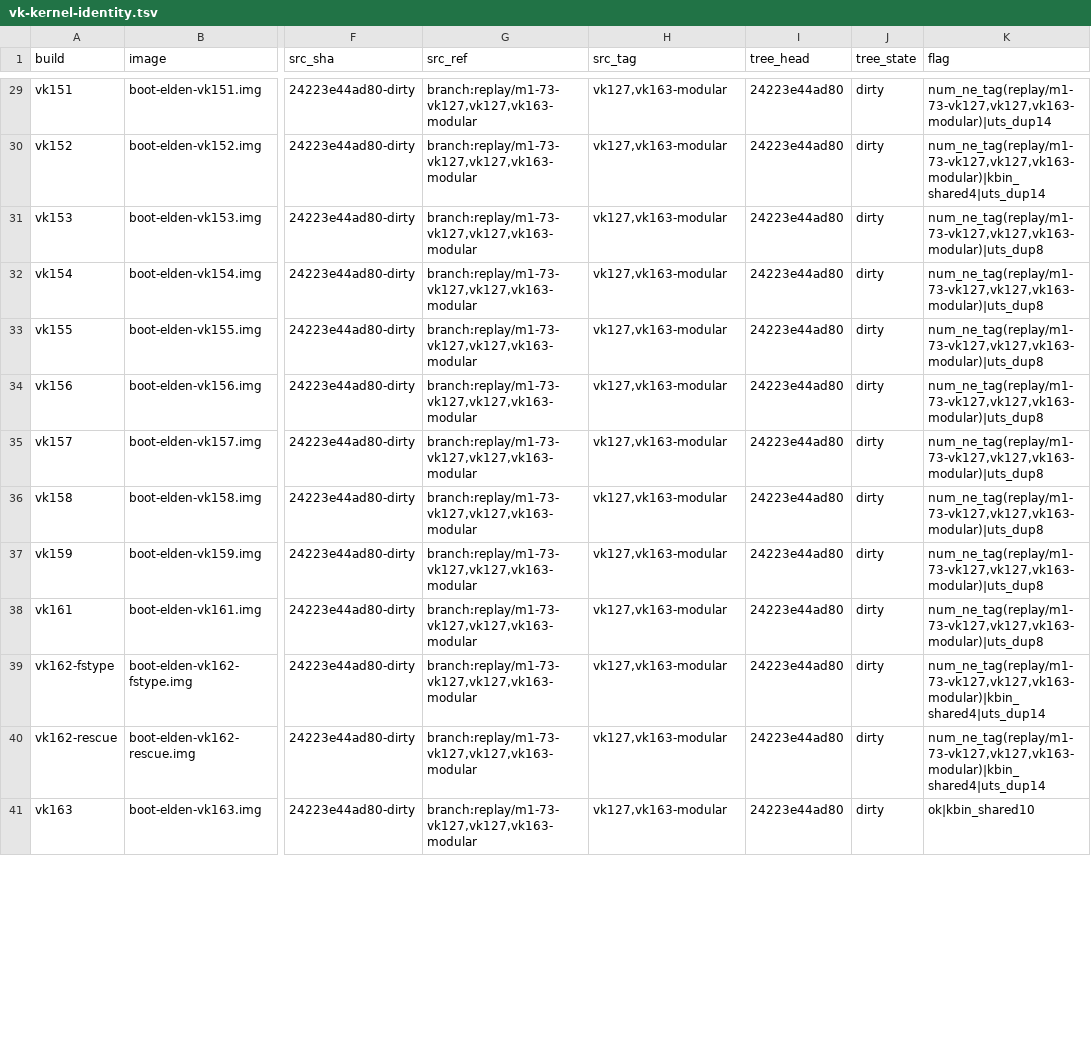
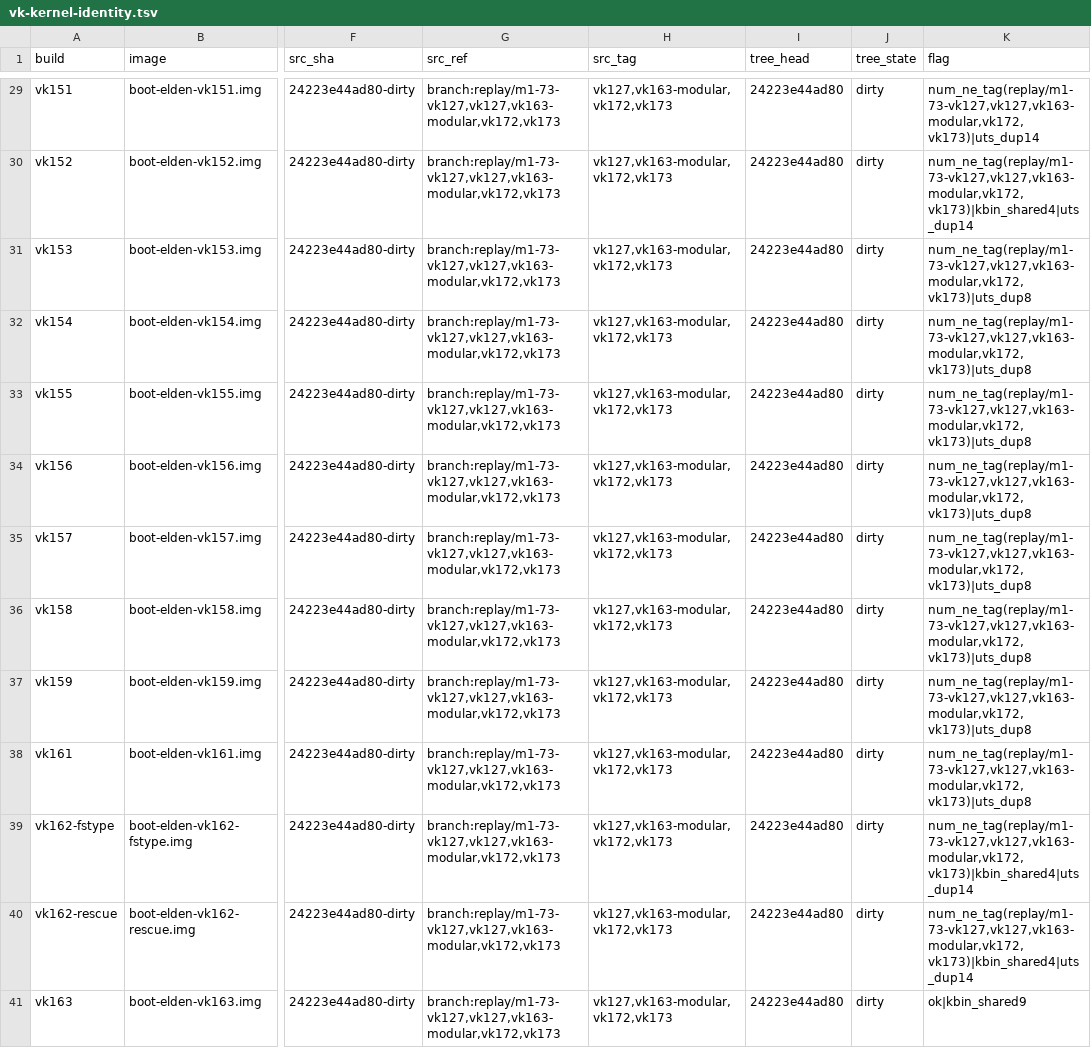
Before and after one commit to xiaquwan1001/lenovo-legion-y700-gen4-tb322fc-elden-linux, a TSV file: versions/vk-kernel-identity.tsv, drawn as a sheet; only a part is shown, gaps mark what is left out; the diff covers the shown part only; the diff names each change by its address in the sheet, - before the commit and + after, or states it on an @@ line.

```diff
--- a/versions/vk-kernel-identity.tsv
+++ b/versions/vk-kernel-identity.tsv
-G29:G41 (src_ref): branch:replay/m1-73-vk127,vk127,vk163-modular
+G29:G41 (src_ref): branch:replay/m1-73-vk127,vk127,vk163-modular,vk172,vk173
-H29:H41 (src_tag): vk127,vk163-modular
+H29:H41 (src_tag): vk127,vk163-modular,vk172,vk173
-K29 (flag): num_ne_tag(replay/m1-73-vk127,vk127,vk163-modular)|uts_dup14
+K29 (flag): num_ne_tag(replay/m1-73-vk127,vk127,vk163-modular,vk172,vk173)|uts_dup14
-K30 (flag): num_ne_tag(replay/m1-73-vk127,vk127,vk163-modular)|kbin_shared4|uts_dup14
+K30 (flag): num_ne_tag(replay/m1-73-vk127,vk127,vk163-modular,vk172,vk173)|kbin_shared4|uts_dup14
-K31:K38 (flag): num_ne_tag(replay/m1-73-vk127,vk127,vk163-modular)|uts_dup8
+K31:K38 (flag): num_ne_tag(replay/m1-73-vk127,vk127,vk163-modular,vk172,vk173)|uts_dup8
-K39:K40 (flag): num_ne_tag(replay/m1-73-vk127,vk127,vk163-modular)|kbin_shared4|uts_dup14
+K39:K40 (flag): num_ne_tag(replay/m1-73-vk127,vk127,vk163-modular,vk172,vk173)|kbin_shared4|uts_dup14
-K41 (flag): ok|kbin_shared10
+K41 (flag): ok|kbin_shared9
```
Also changed, not shown: 2 added rows and 84 edited cells elsewhere in this file, versions/vk-registry.tsv, 23 other files.
